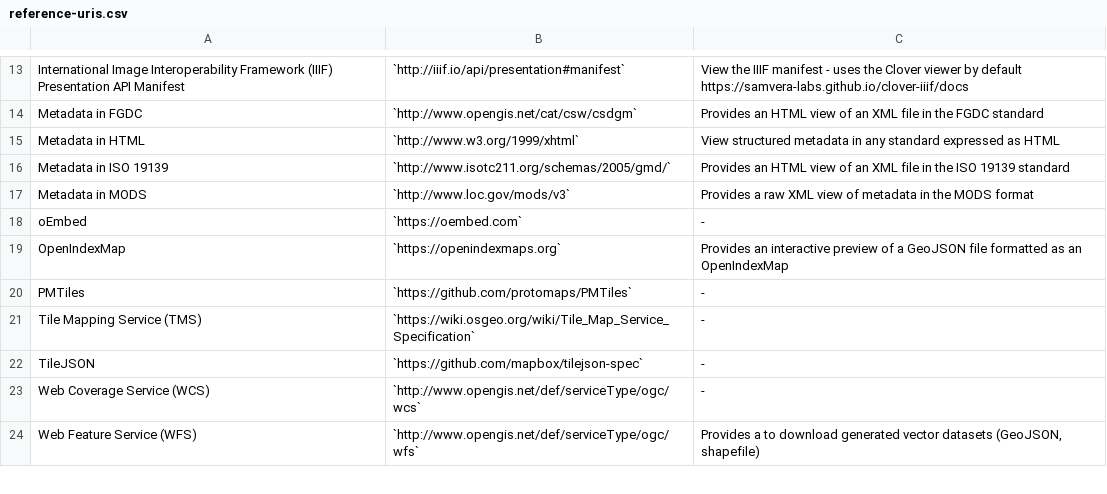
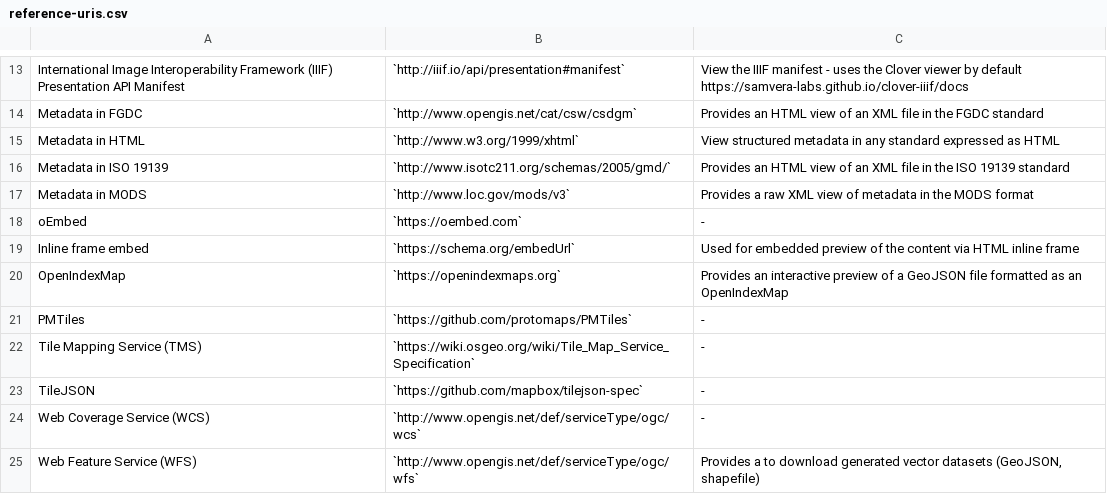
Before and after one commit to OpenGeoMetadata/opengeometadata.github.io, a CSV file: docs/tables/reference-uris.csv, drawn as a sheet; only a part is shown, gaps mark what is left out; the diff names each change by its address in the sheet, - before the commit and + after, or states it on an @@ line.

Commit message:
Add iframe reference type
See https://github.com/geoblacklight/geoblacklight/pull/2004.

```diff
--- a/docs/tables/reference-uris.csv
+++ b/docs/tables/reference-uris.csv
+row 19: Inline frame embed | `https://schema.org/embedUrl` | Used for embedded preview of the content via HTML inline frame
```
